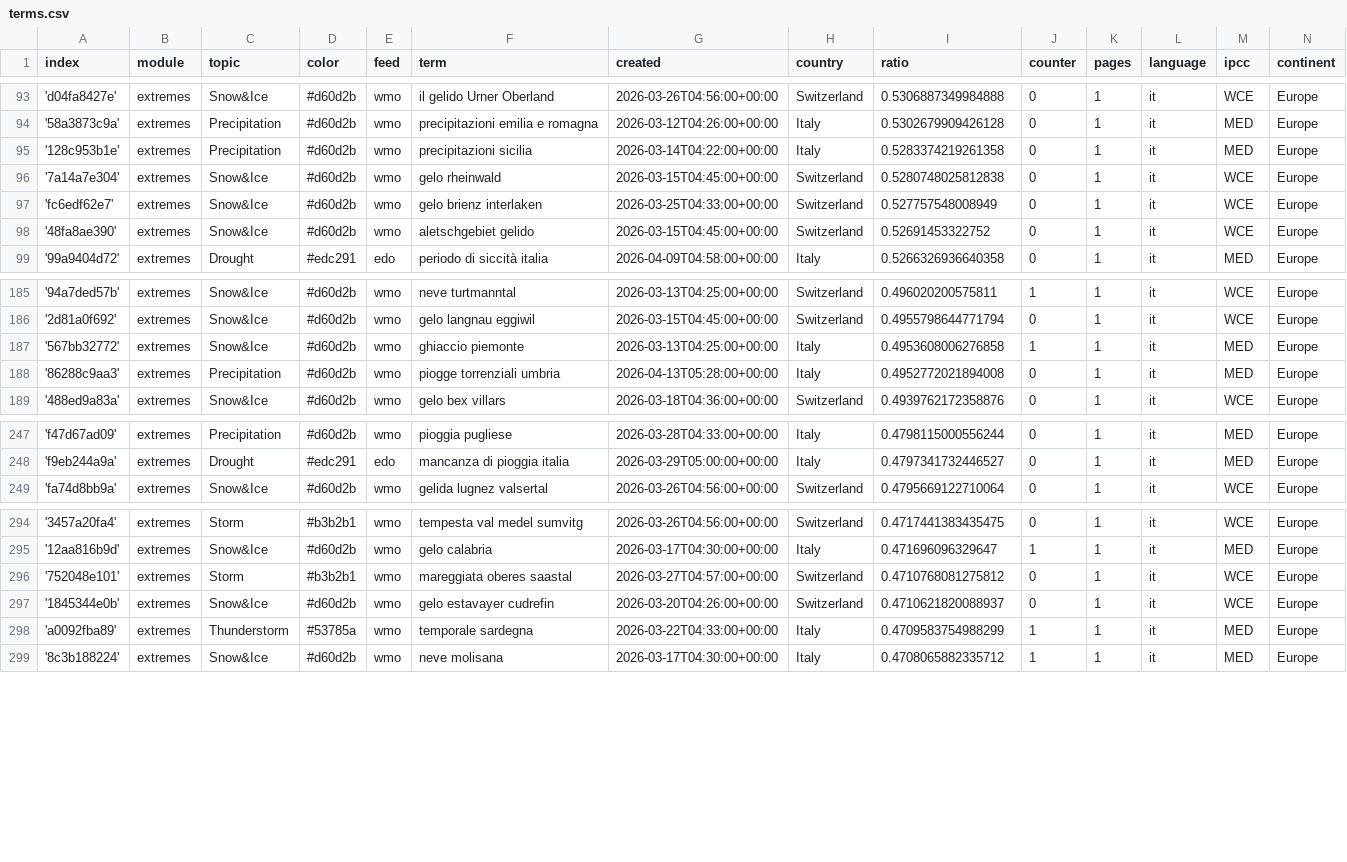
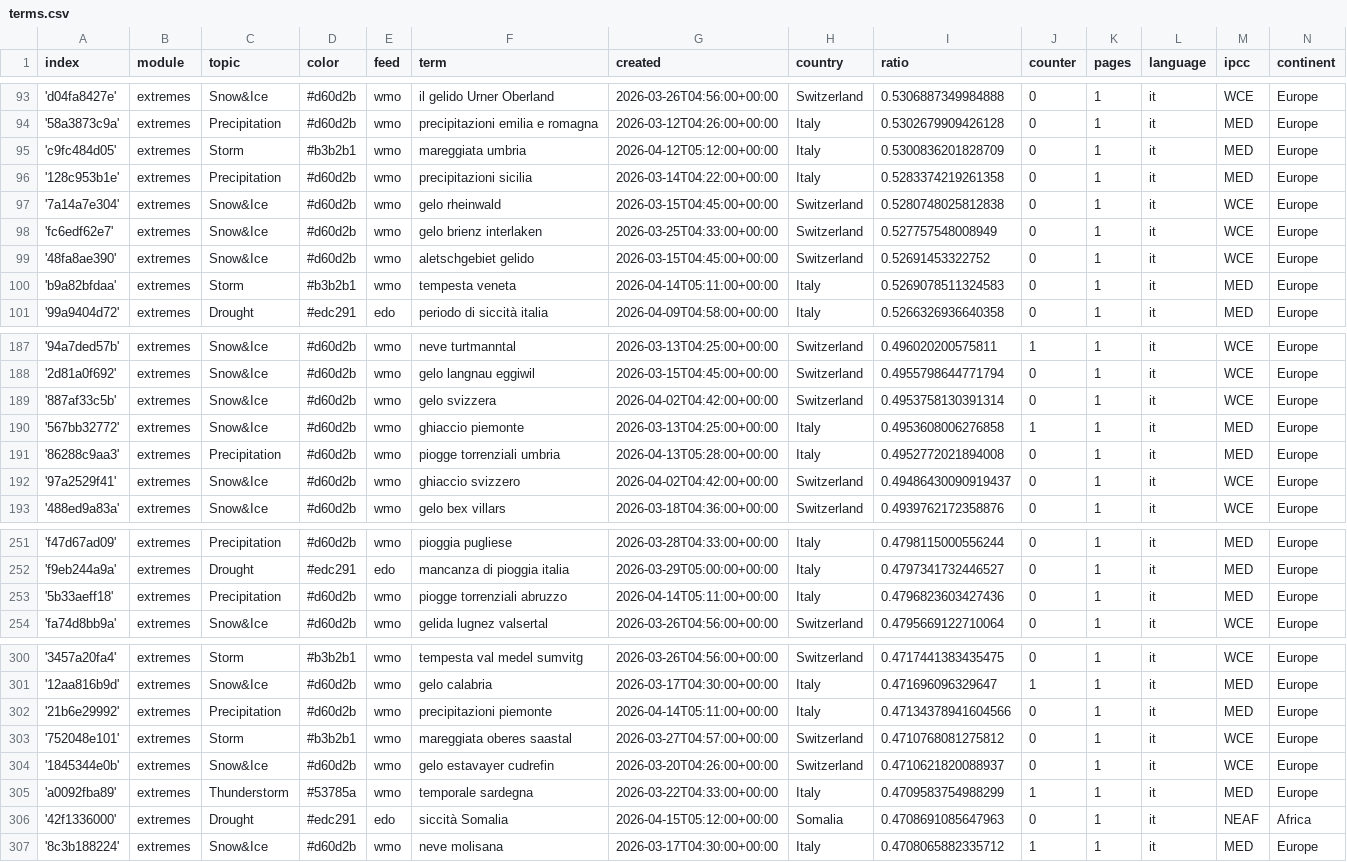
Before and after one commit to annajungfleischnews/italianExtremes, a CSV file: terms.csv, drawn as a sheet; only a part is shown, gaps mark what is left out; the diff covers the shown part only; the diff names each change by its address in the sheet, - before the commit and + after, or states it on an @@ line.

Commit message:
Commit from GitHub Actions (import:0.0)

```diff
--- a/terms.csv
+++ b/terms.csv
+row 95: 'c9fc484d05' | extremes | Storm | #b3b2b1 | wmo | mareggiata umbria | 2026-04-12T05:12:00+00:00 | Italy | 0.5300836201828709 | 0 | 1 | it | MED | Europe
+row 100: 'b9a82bfdaa' | extremes | Storm | #b3b2b1 | wmo | tempesta veneta | 2026-04-14T05:11:00+00:00 | Italy | 0.5269078511324583 | 0 | 1 | it | MED | Europe
+row 189: '887af33c5b' | extremes | Snow&Ice | #d60d2b | wmo | gelo svizzera | 2026-04-02T04:42:00+00:00 | Switzerland | 0.4953758130391314 | 0 | 1 | it | WCE | Europe
+row 192: '97a2529f41' | extremes | Snow&Ice | #d60d2b | wmo | ghiaccio svizzero | 2026-04-02T04:42:00+00:00 | Switzerland | 0.49486430090919437 | 0 | 1 | it | WCE | Europe
+row 253: '5b33aeff18' | extremes | Precipitation | #d60d2b | wmo | piogge torrenziali abruzzo | 2026-04-14T05:11:00+00:00 | Italy | 0.4796823603427436 | 0 | 1 | it | MED | Europe
+row 302: '21b6e29992' | extremes | Precipitation | #d60d2b | wmo | precipitazioni piemonte | 2026-04-14T05:11:00+00:00 | Italy | 0.47134378941604566 | 0 | 1 | it | MED | Europe
+row 306: '42f1336000' | extremes | Drought | #edc291 | edo | siccità Somalia | 2026-04-15T05:12:00+00:00 | Somalia | 0.4708691085647963 | 0 | 1 | it | NEAF | Africa
```
Also changed, not shown: 1 added row elsewhere in this file.
